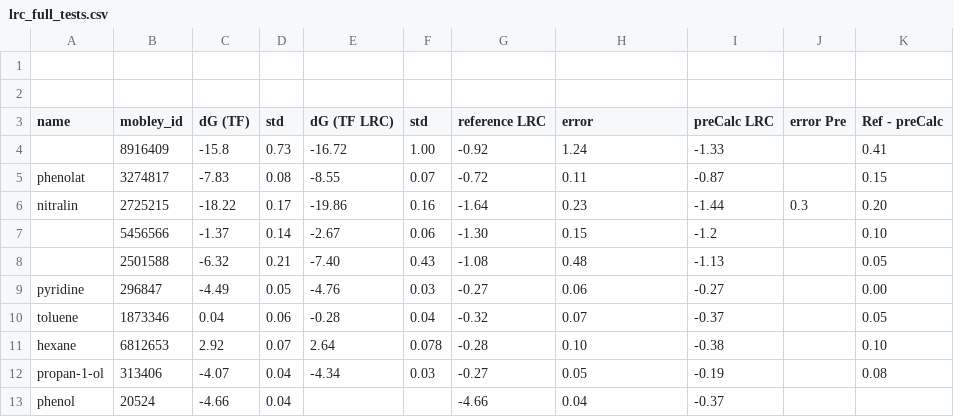
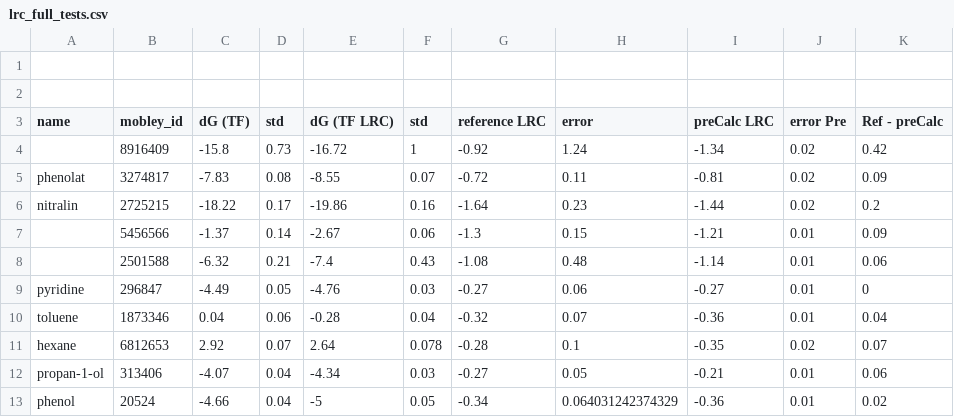
Before and after one commit to JohannesKarwou/notebooks, a CSV file: data/lrc_full_tests.csv, drawn as a sheet; the diff names each change by its address in the sheet, - before the commit and + after, or states it on an @@ line.

Commit message:
updated lrc full systems plot

```diff
--- a/data/lrc_full_tests.csv
+++ b/data/lrc_full_tests.csv
-F4 (std): 1.00
+F4 (std): 1
-I4 (preCalc LRC): -1.33
+I4 (preCalc LRC): -1.34
-J4:J5 (error Pre): (empty)
+J4:J5 (error Pre): 0.02
-K4 (Ref - preCalc): 0.41
+K4 (Ref - preCalc): 0.42
-I5 (preCalc LRC): -0.87
+I5 (preCalc LRC): -0.81
-K5 (Ref - preCalc): 0.15
+K5 (Ref - preCalc): 0.09
-J6 (error Pre): 0.3
+J6 (error Pre): 0.02
-K6 (Ref - preCalc): 0.20
+K6 (Ref - preCalc): 0.2
-G7 (reference LRC): -1.30
+G7 (reference LRC): -1.3
-I7 (preCalc LRC): -1.2
+I7 (preCalc LRC): -1.21
-J7:J10 (error Pre): (empty)
+J7:J10 (error Pre): 0.01
-K7 (Ref - preCalc): 0.10
+K7 (Ref - preCalc): 0.09
-E8 (dG (TF LRC)): -7.40
+E8 (dG (TF LRC)): -7.4
-I8 (preCalc LRC): -1.13
+I8 (preCalc LRC): -1.14
-K8 (Ref - preCalc): 0.05
+K8 (Ref - preCalc): 0.06
-K9 (Ref - preCalc): 0.00
+K9 (Ref - preCalc): 0
-I10 (preCalc LRC): -0.37
+I10 (preCalc LRC): -0.36
-K10 (Ref - preCalc): 0.05
+K10 (Ref - preCalc): 0.04
-H11 (error): 0.10
+H11 (error): 0.1
-I11 (preCalc LRC): -0.38
+I11 (preCalc LRC): -0.35
-J11 (error Pre): (empty)
+J11 (error Pre): 0.02
-K11 (Ref - preCalc): 0.10
+K11 (Ref - preCalc): 0.07
-I12 (preCalc LRC): -0.19
+I12 (preCalc LRC): -0.21
-J12:J13 (error Pre): (empty)
+J12:J13 (error Pre): 0.01
-K12 (Ref - preCalc): 0.08
+K12 (Ref - preCalc): 0.06
-E13 (dG (TF LRC)): (empty)
+E13 (dG (TF LRC)): -5
-F13 (std): (empty)
+F13 (std): 0.05
-G13 (reference LRC): -4.66
+G13 (reference LRC): -0.34
-H13 (error): 0.04
+H13 (error): 0.064031242374329
-I13 (preCalc LRC): -0.37
+I13 (preCalc LRC): -0.36
-K13 (Ref - preCalc): (empty)
+K13 (Ref - preCalc): 0.02
```
Also changed, not shown: 10 other files.
